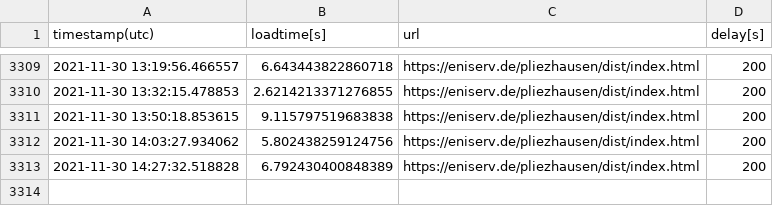
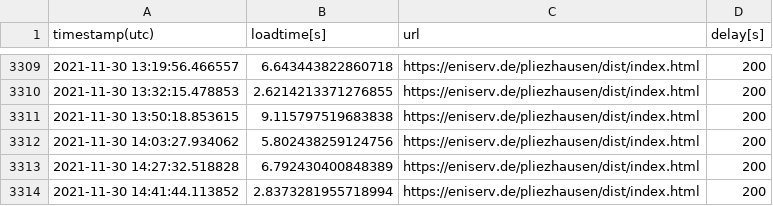
Before and after one commit to to-s/PageLoadBenchmark, a CSV file: history.csv, drawn as a sheet; only a part is shown, gaps mark what is left out; the diff names each change by its address in the sheet, - before the commit and + after, or states it on an @@ line.

```diff
--- a/history.csv
+++ b/history.csv
+row 3314: 2021-11-30 14:41:44.113852 | 2.8373281955718994 | https://eniserv.de/pliezhausen/dist/index.html | 200
```
